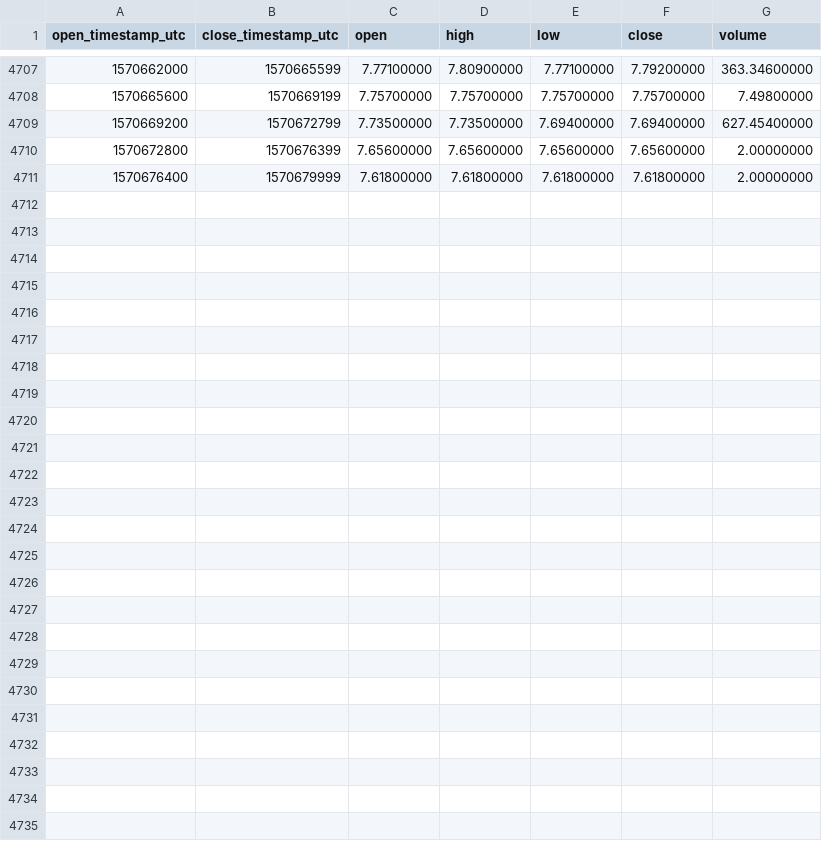
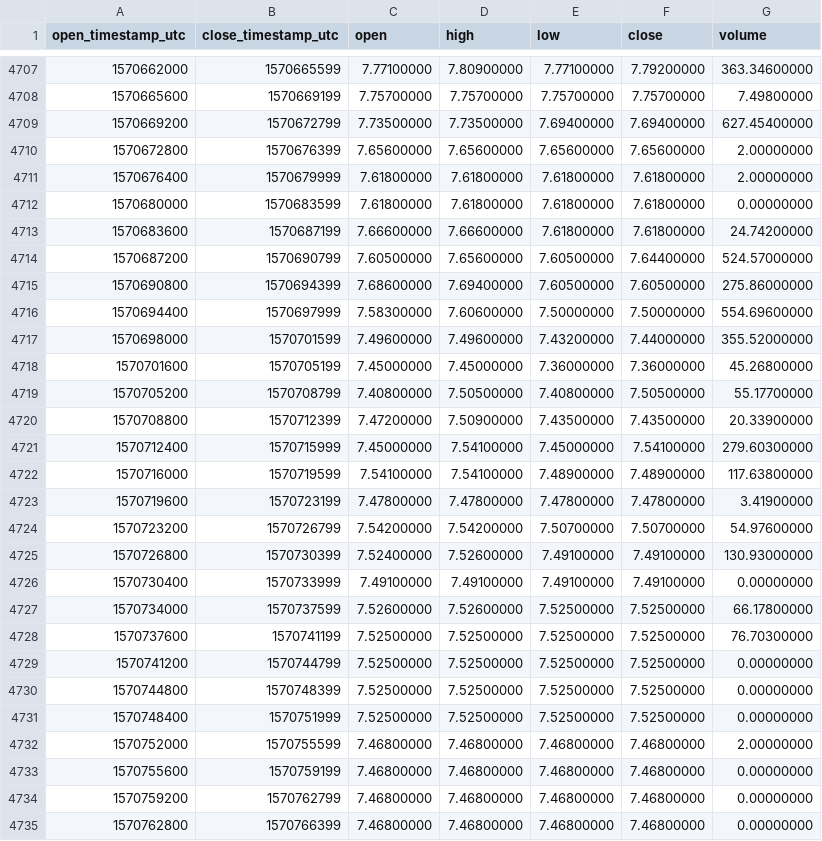
Before and after one commit to cryptobigbro/binance-NEOUSDC, a CSV file: binance-NEOUSDC-1h.csv, drawn as a sheet; only a part is shown, gaps mark what is left out.

Commit message:
Update OHLCV data.

```diff
--- a/binance-NEOUSDC-1h.csv
+++ b/binance-NEOUSDC-1h.csv
@@ -4711 +4711,25 @@ open_timestamp_utc,close_timestamp_utc,open,high,low,close,volume
 1570676400,1570679999,7.61800000,7.61800000,7.61800000,7.61800000,2.00000000
+1570680000,1570683599,7.61800000,7.61800000,7.61800000,7.61800000,0.00000000
+1570683600,1570687199,7.66600000,7.66600000,7.61800000,7.61800000,24.74200000
+1570687200,1570690799,7.60500000,7.65600000,7.60500000,7.64400000,524.57000000
+1570690800,1570694399,7.68600000,7.69400000,7.60500000,7.60500000,275.86000000
+1570694400,1570697999,7.58300000,7.60600000,7.50000000,7.50000000,554.69600000
+1570698000,1570701599,7.49600000,7.49600000,7.43200000,7.44000000,355.52000000
+1570701600,1570705199,7.45000000,7.45000000,7.36000000,7.36000000,45.26800000
+1570705200,1570708799,7.40800000,7.50500000,7.40800000,7.50500000,55.17700000
+1570708800,1570712399,7.47200000,7.50900000,7.43500000,7.43500000,20.33900000
+1570712400,1570715999,7.45000000,7.54100000,7.45000000,7.54100000,279.60300000
+1570716000,1570719599,7.54100000,7.54100000,7.48900000,7.48900000,117.63800000
+1570719600,1570723199,7.47800000,7.47800000,7.47800000,7.47800000,3.41900000
+1570723200,1570726799,7.54200000,7.54200000,7.50700000,7.50700000,54.97600000
+1570726800,1570730399,7.52400000,7.52600000,7.49100000,7.49100000,130.93000000
+1570730400,1570733999,7.49100000,7.49100000,7.49100000,7.49100000,0.00000000
+1570734000,1570737599,7.52600000,7.52600000,7.52500000,7.52500000,66.17800000
+1570737600,1570741199,7.52500000,7.52500000,7.52500000,7.52500000,76.70300000
+1570741200,1570744799,7.52500000,7.52500000,7.52500000,7.52500000,0.00000000
+1570744800,1570748399,7.52500000,7.52500000,7.52500000,7.52500000,0.00000000
+1570748400,1570751999,7.52500000,7.52500000,7.52500000,7.52500000,0.00000000
+1570752000,1570755599,7.46800000,7.46800000,7.46800000,7.46800000,2.00000000
+1570755600,1570759199,7.46800000,7.46800000,7.46800000,7.46800000,0.00000000
+1570759200,1570762799,7.46800000,7.46800000,7.46800000,7.46800000,0.00000000
+1570762800,1570766399,7.46800000,7.46800000,7.46800000,7.46800000,0.00000000
```
Also changed, not shown: binance-NEOUSDC-1d.csv.
